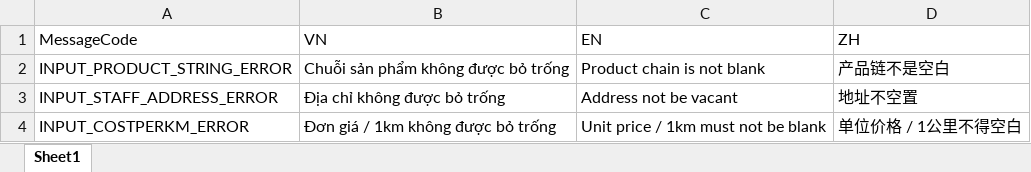
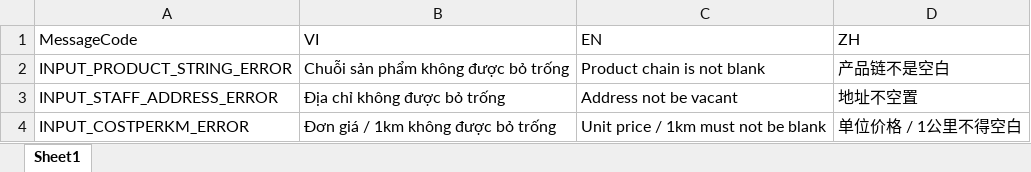
Before and after one commit to ManhPM/milktea-nestjs, an Excel workbook: src/common/message.xlsx, sheet Sheet1, drawn as a sheet; only a part is shown; values as stored, in another font and other column widths than the file's, no borders; the diff names each change by its address in the sheet, - before the commit and + after, or states it on an @@ line.

Commit message:
final

```diff
--- a/src/common/message.xlsx (sheet Sheet1)
+++ b/src/common/message.xlsx (sheet Sheet1)
-B1: VN
+B1: VI
```
